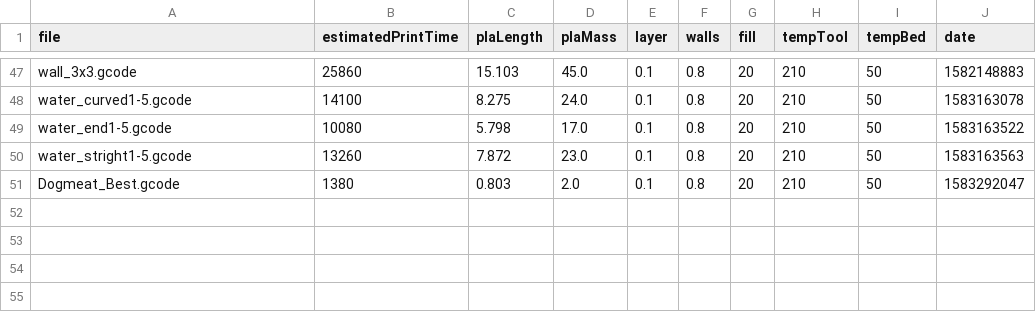
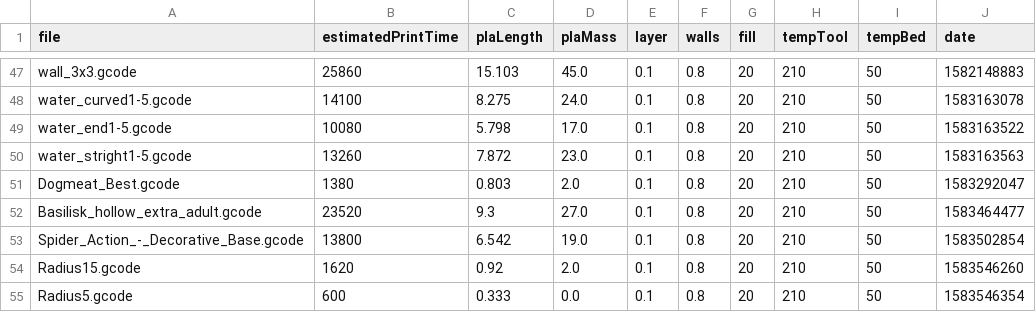
Before and after one commit to ryanadler/octopi, a CSV file: lookups/printlist.csv, drawn as a sheet; only a part is shown, gaps mark what is left out; the diff names each change by its address in the sheet, - before the commit and + after, or states it on an @@ line.

Commit message:
updated dashboards, updated completed prints with new weights and times

```diff
--- a/lookups/printlist.csv
+++ b/lookups/printlist.csv
+row 52: Basilisk_hollow_extra_adult.gcode | 23520 | 9.3 | 27.0 | 0.1 | 0.8 | 20 | 210 | 50 | 1583464477
+row 53: Spider_Action_-_Decorative_Base.gcode | 13800 | 6.542 | 19.0 | 0.1 | 0.8 | 20 | 210 | 50 | 1583502854
+row 54: Radius15.gcode | 1620 | 0.92 | 2.0 | 0.1 | 0.8 | 20 | 210 | 50 | 1583546260
+row 55: Radius5.gcode | 600 | 0.333 | 0.0 | 0.1 | 0.8 | 20 | 210 | 50 | 1583546354
```
Also changed, not shown: 4 other files.
